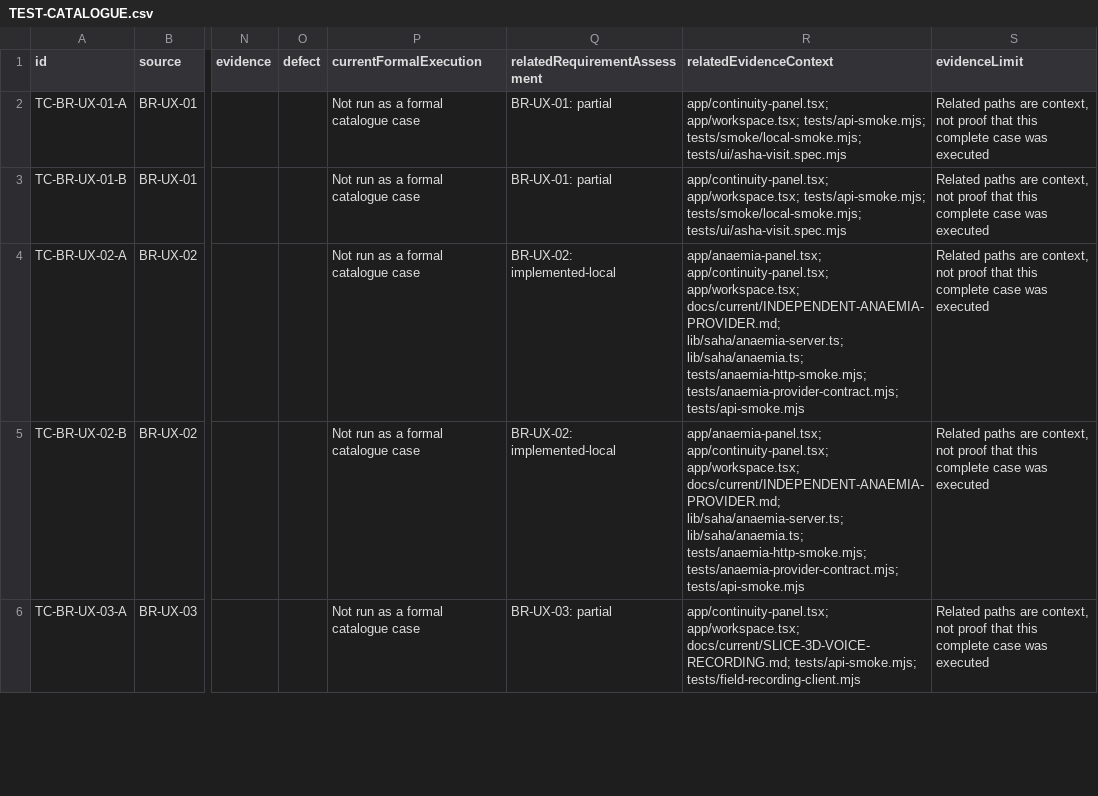
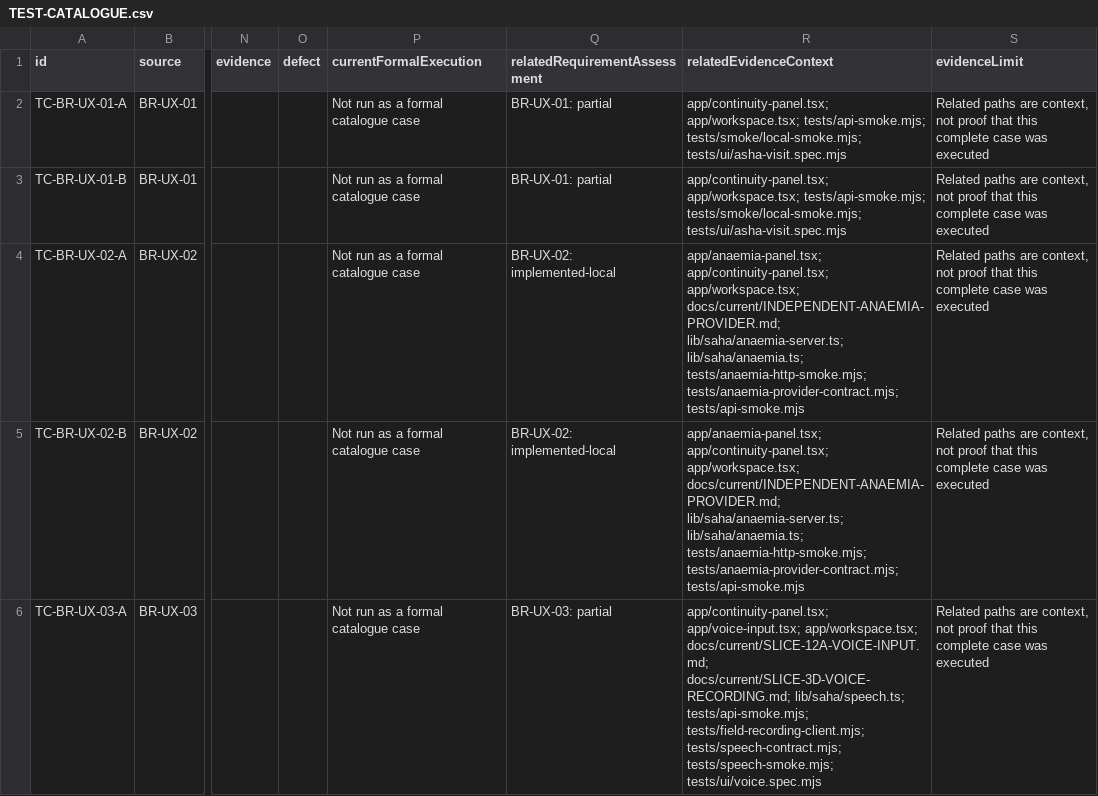
Before and after one commit to nakul175/saha-health, a CSV file: docs/current/TEST-CATALOGUE.csv, drawn as a sheet; only a part is shown, gaps mark what is left out; the diff covers the shown part only; the diff names each change by its address in the sheet, - before the commit and + after, or states it on an @@ line.

```diff
--- a/docs/current/TEST-CATALOGUE.csv
+++ b/docs/current/TEST-CATALOGUE.csv
-R6 (relatedEvidenceContext): app/continuity-panel.tsx; app/workspace.tsx; docs/current/SLICE-3D-VOICE-RECORDING.md; tests/api-smoke.mjs; tests/field-recording-client.mjs
+R6 (relatedEvidenceContext): app/continuity-panel.tsx; app/voice-input.tsx; app/workspace.tsx; docs/current/SLICE-12A-VOICE-INPUT.md; docs/current/SLICE-3D-VOICE-RECORDING.md; lib/saha/speech.ts; tests/api-smoke.mjs; tests/field-recording-client.mjs; tests/speech-contract.mjs; tests/speech-smoke.mjs; tests/ui/voice.spec.mjs
```
Also changed, not shown: 3 edited cells elsewhere in this file, docs/current/COMMAND-CATALOGUE.csv, docs/testing/coverage.csv, 45 other files.
